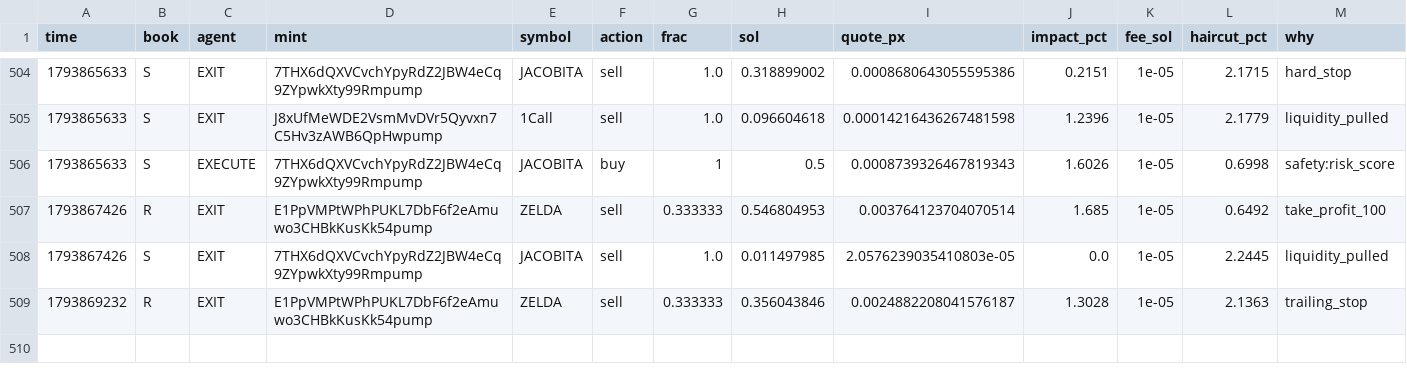
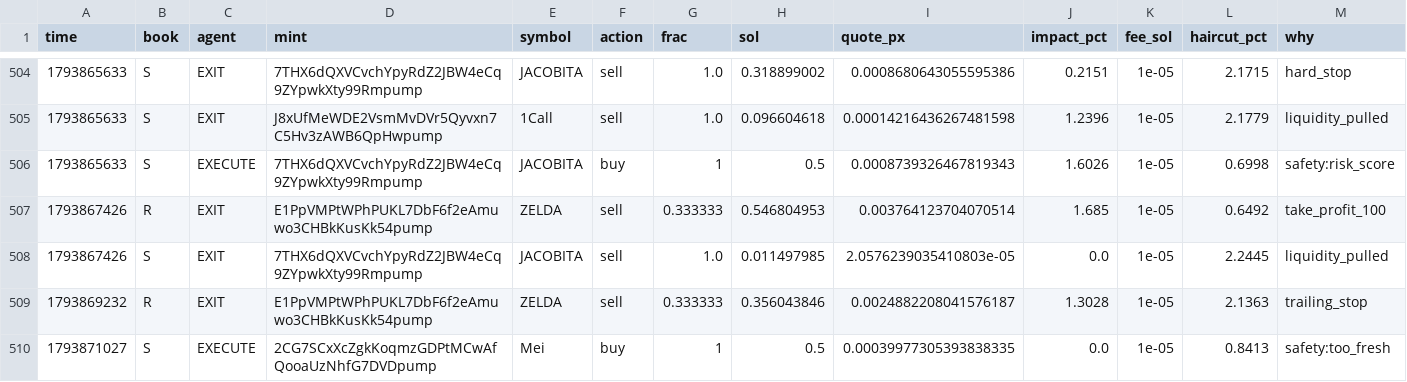
Before and after one commit to Zirqo-Dev/sightline, a CSV file: solana-desk/trades.csv, drawn as a sheet; only a part is shown, gaps mark what is left out; rows hold the shown columns only; the diff names each change by its address in the sheet, - before the commit and + after, or states it on an @@ line.

```diff
--- a/solana-desk/trades.csv
+++ b/solana-desk/trades.csv
+row 510: 1793871027 | S | EXECUTE | 2CG7SCxXcZgkKoqmzGDPtMCwAfQooaUzNhfG7DVDpump | Mei | buy | 1 | 0.5 | 0.00039977305393838335 | 0.0 | 1e-05 | 0.8413 | safety:too_fresh
```
Also changed, not shown: solana-desk/tasks.csv, 5 other files.
